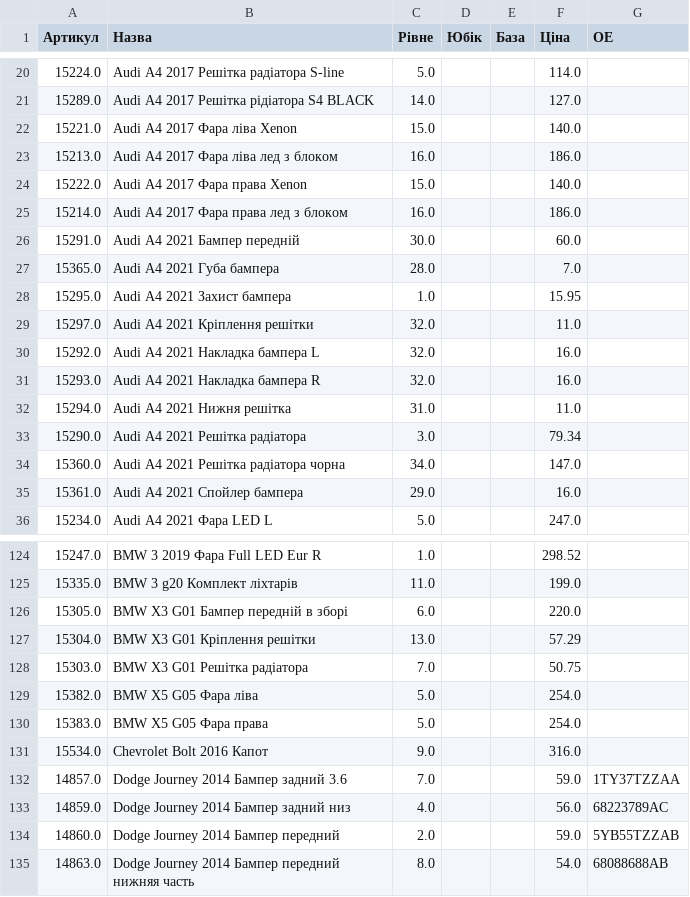
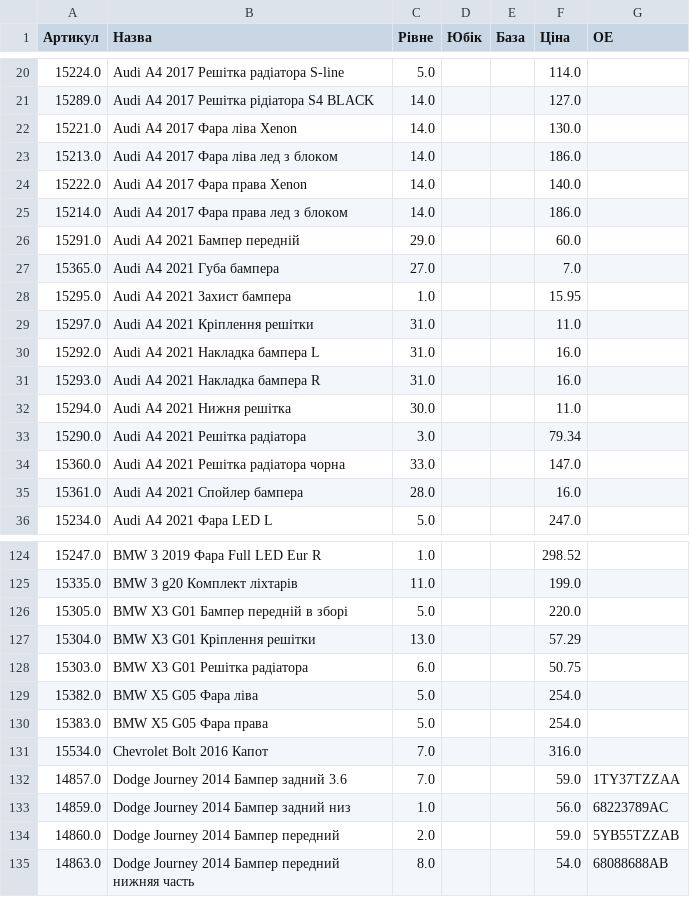
Before and after one commit to vladimircity/streamlitdepl, a CSV file: price.csv, drawn as a sheet; only a part is shown, gaps mark what is left out; the diff covers the shown part only.

```diff
--- a/price.csv
+++ b/price.csv
@@ -21,16 +21,16 @@
 15289.0,Audi A4 2017 Решітка рідіатора S4 BLACK,14.0, ,,127.0,
-15221.0,Audi A4 2017 Фара ліва Xenon,15.0, ,,140.0,
-15213.0,Audi A4 2017 Фара ліва лед з блоком,16.0, ,,186.0,
-15222.0,Audi A4 2017 Фара права Xenon,15.0, ,,140.0,
-15214.0,Audi A4 2017 Фара права лед з блоком,16.0, ,,186.0,
-15291.0,Audi A4 2021 Бампер передній,30.0, ,,60.0,
-15365.0,Audi A4 2021 Губа бампера,28.0, ,,7.0,
+15221.0,Audi A4 2017 Фара ліва Xenon,14.0, ,,130.0,
+15213.0,Audi A4 2017 Фара ліва лед з блоком,14.0, ,,186.0,
+15222.0,Audi A4 2017 Фара права Xenon,14.0, ,,140.0,
+15214.0,Audi A4 2017 Фара права лед з блоком,14.0, ,,186.0,
+15291.0,Audi A4 2021 Бампер передній,29.0, ,,60.0,
+15365.0,Audi A4 2021 Губа бампера,27.0, ,,7.0,
 15295.0,Audi A4 2021 Захист бампера,1.0, ,,15.95,
-15297.0,Audi A4 2021 Кріплення решітки,32.0, ,,11.0,
-15292.0,Audi A4 2021 Накладка бампера L,32.0, ,,16.0,
-15293.0,Audi A4 2021 Накладка бампера R,32.0, ,,16.0,
-15294.0,Audi A4 2021 Нижня решітка,31.0, ,,11.0,
+15297.0,Audi A4 2021 Кріплення решітки,31.0, ,,11.0,
+15292.0,Audi A4 2021 Накладка бампера L,31.0, ,,16.0,
+15293.0,Audi A4 2021 Накладка бампера R,31.0, ,,16.0,
+15294.0,Audi A4 2021 Нижня решітка,30.0, ,,11.0,
 15290.0,Audi A4 2021 Решітка радіатора,3.0, ,,79.34,
-15360.0,Audi A4 2021 Решітка радіатора чорна,34.0, ,,147.0,
-15361.0,Audi A4 2021 Спойлер бампера,29.0, ,,16.0,
+15360.0,Audi A4 2021 Решітка радіатора чорна,33.0, ,,147.0,
+15361.0,Audi A4 2021 Спойлер бампера,28.0, ,,16.0,
 15234.0,Audi A4 2021 Фара LED L,5.0, ,,247.0,
@@ -125,10 +125,10 @@
 15335.0,BMW 3 g20 Комплект ліхтарів,11.0, ,,199.0,
-15305.0,BMW X3 G01 Бампер передній в зборі,6.0, ,,220.0,
+15305.0,BMW X3 G01 Бампер передній в зборі,5.0, ,,220.0,
 15304.0,BMW X3 G01 Кріплення решітки,13.0, ,,57.29,
-15303.0,BMW X3 G01 Решітка радіатора,7.0, ,,50.75,
+15303.0,BMW X3 G01 Решітка радіатора,6.0, ,,50.75,
 15382.0,BMW X5 G05 Фара ліва,5.0, ,,254.0,
 15383.0,BMW X5 G05 Фара права,5.0, ,,254.0,
-15534.0,Chevrolet Bolt 2016 Капот,9.0, ,,316.0,
+15534.0,Chevrolet Bolt 2016 Капот,7.0, ,,316.0,
 14857.0,Dodge Journey 2014 Бампер задний 3.6,7.0, ,,59.0,1TY37TZZAA
-14859.0,Dodge Journey 2014 Бампер задний низ,4.0, ,,56.0,68223789AC
+14859.0,Dodge Journey 2014 Бампер задний низ,1.0, ,,56.0,68223789AC
 14860.0,Dodge Journey 2014 Бампер передний,2.0, ,,59.0,5YB55TZZAB
```
Also changed, not shown: 3 removed rows and 68 edited cells elsewhere in this file.
